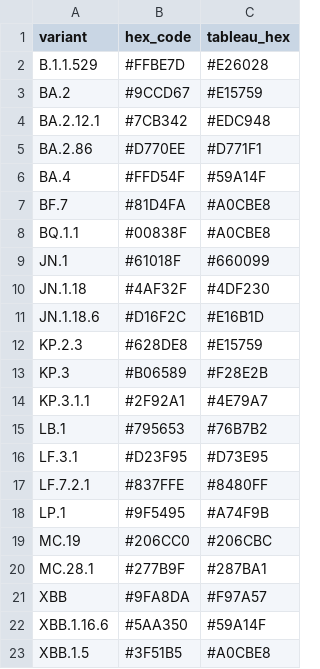
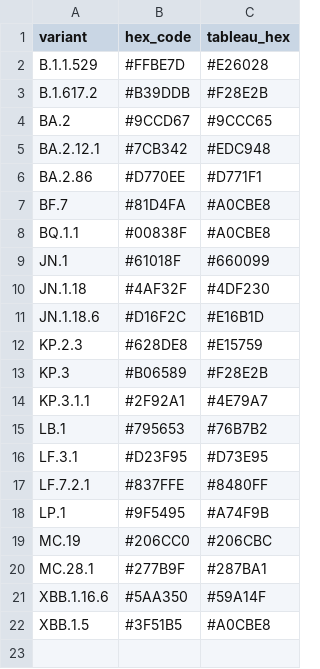
Before and after one commit to NW-PaGe/lineage-classification-cdc, a CSV file: pull_hexcodes/qa_disagreements.csv, drawn as a sheet.

```diff
--- a/pull_hexcodes/qa_disagreements.csv
+++ b/pull_hexcodes/qa_disagreements.csv
@@ -2,6 +2,6 @@ variant,hex_code,tableau_hex
 B.1.1.529,#FFBE7D,#E26028
-BA.2,#9CCD67,#E15759
+B.1.617.2,#B39DDB,#F28E2B
+BA.2,#9CCD67,#9CCC65
 BA.2.12.1,#7CB342,#EDC948
 BA.2.86,#D770EE,#D771F1
-BA.4,#FFD54F,#59A14F
 BF.7,#81D4FA,#A0CBE8
@@ -20,3 +20,2 @@ MC.19,#206CC0,#206CBC
 MC.28.1,#277B9F,#287BA1
-XBB,#9FA8DA,#F97A57
 XBB.1.16.6,#5AA350,#59A14F
```
Also changed, not shown: pull_hexcodes/pending_additions.csv, 1 other file.
